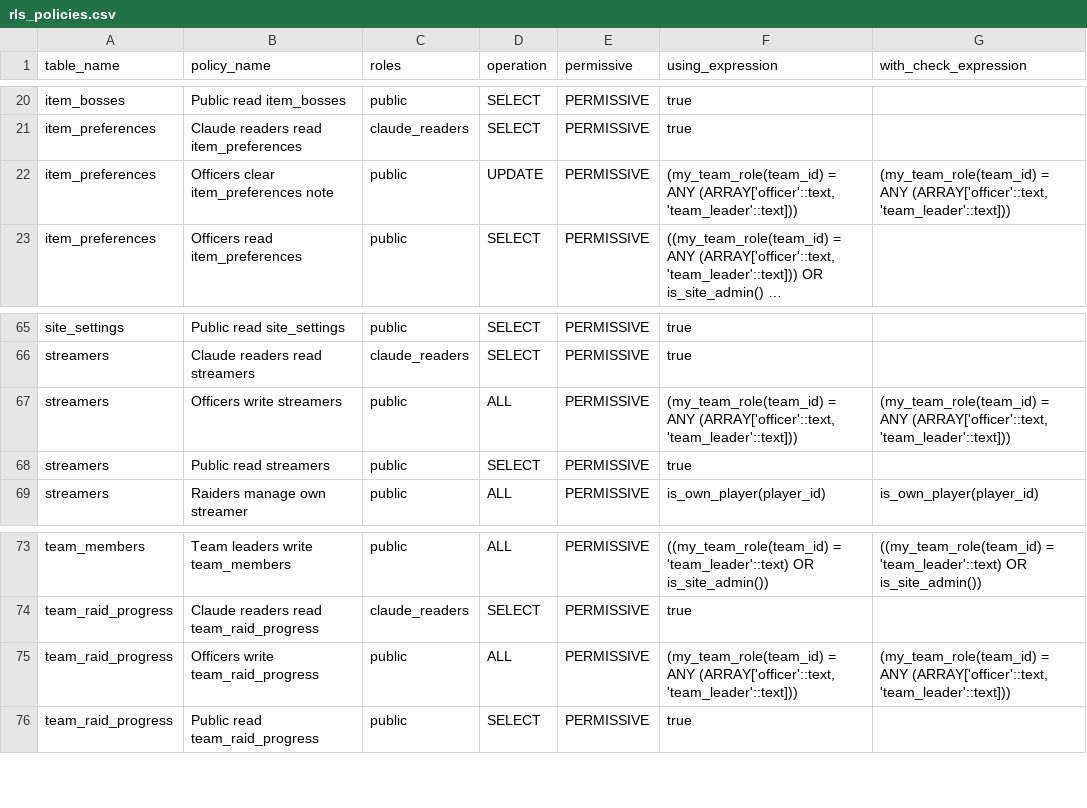
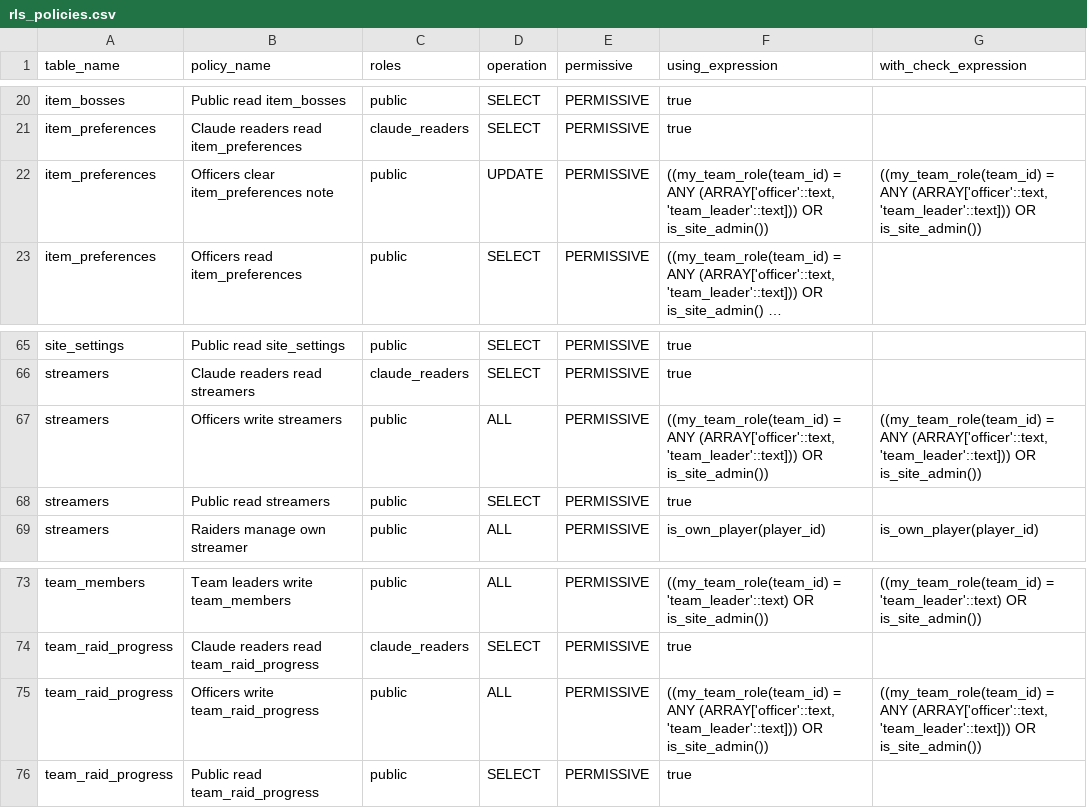
Before and after one commit to katogaming88/Phoenix-Roster, a CSV file: docs/rls_policies.csv, drawn as a sheet; only a part is shown, gaps mark what is left out; long unchanged cells end in …; the diff covers the shown part only; the diff names each change by its address in the sheet, - before the commit and + after, or states it on an @@ line.

```diff
--- a/docs/rls_policies.csv
+++ b/docs/rls_policies.csv
-F22 (using_expression): (my_team_role(team_id) = ANY (ARRAY['officer'::text, 'team_leader'::text]))
+F22 (using_expression): ((my_team_role(team_id) = ANY (ARRAY['officer'::text, 'team_leader'::text])) OR is_site_admin())
-G22 (with_check_expression): (my_team_role(team_id) = ANY (ARRAY['officer'::text, 'team_leader'::text]))
+G22 (with_check_expression): ((my_team_role(team_id) = ANY (ARRAY['officer'::text, 'team_leader'::text])) OR is_site_admin())
-F67 (using_expression): (my_team_role(team_id) = ANY (ARRAY['officer'::text, 'team_leader'::text]))
+F67 (using_expression): ((my_team_role(team_id) = ANY (ARRAY['officer'::text, 'team_leader'::text])) OR is_site_admin())
-G67 (with_check_expression): (my_team_role(team_id) = ANY (ARRAY['officer'::text, 'team_leader'::text]))
+G67 (with_check_expression): ((my_team_role(team_id) = ANY (ARRAY['officer'::text, 'team_leader'::text])) OR is_site_admin())
-F75 (using_expression): (my_team_role(team_id) = ANY (ARRAY['officer'::text, 'team_leader'::text]))
+F75 (using_expression): ((my_team_role(team_id) = ANY (ARRAY['officer'::text, 'team_leader'::text])) OR is_site_admin())
-G75 (with_check_expression): (my_team_role(team_id) = ANY (ARRAY['officer'::text, 'team_leader'::text]))
+G75 (with_check_expression): ((my_team_role(team_id) = ANY (ARRAY['officer'::text, 'team_leader'::text])) OR is_site_admin())
```
Also changed, not shown: 14 edited cells elsewhere in this file, 4 other files.
